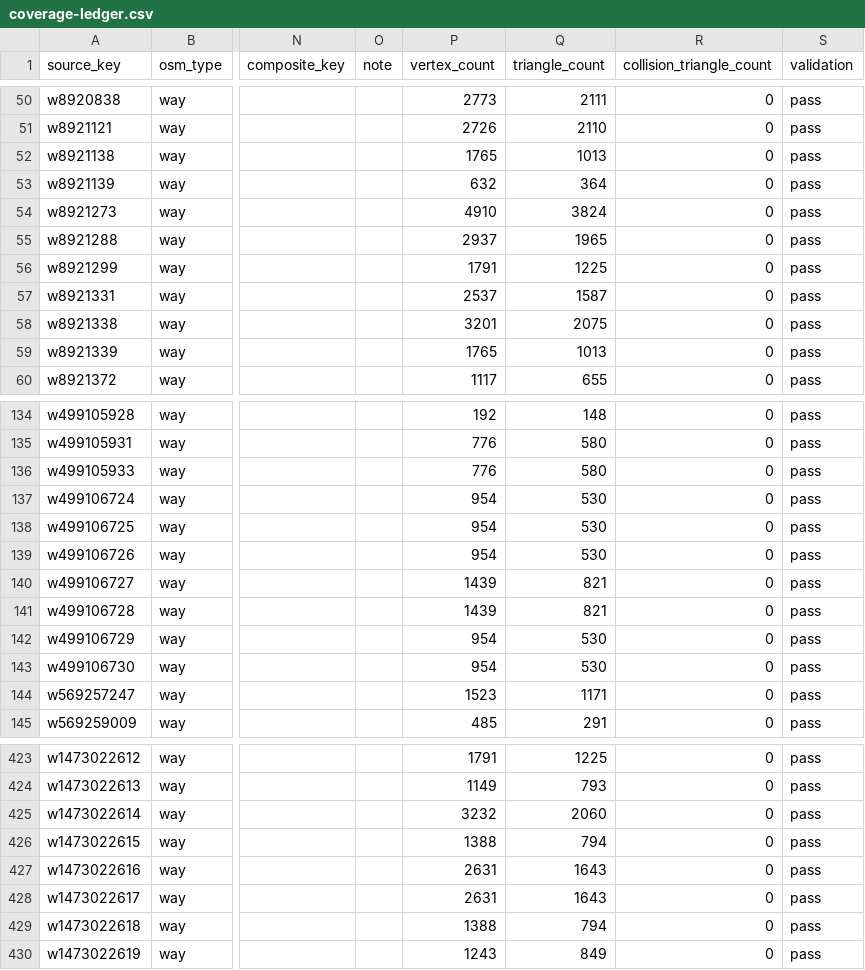
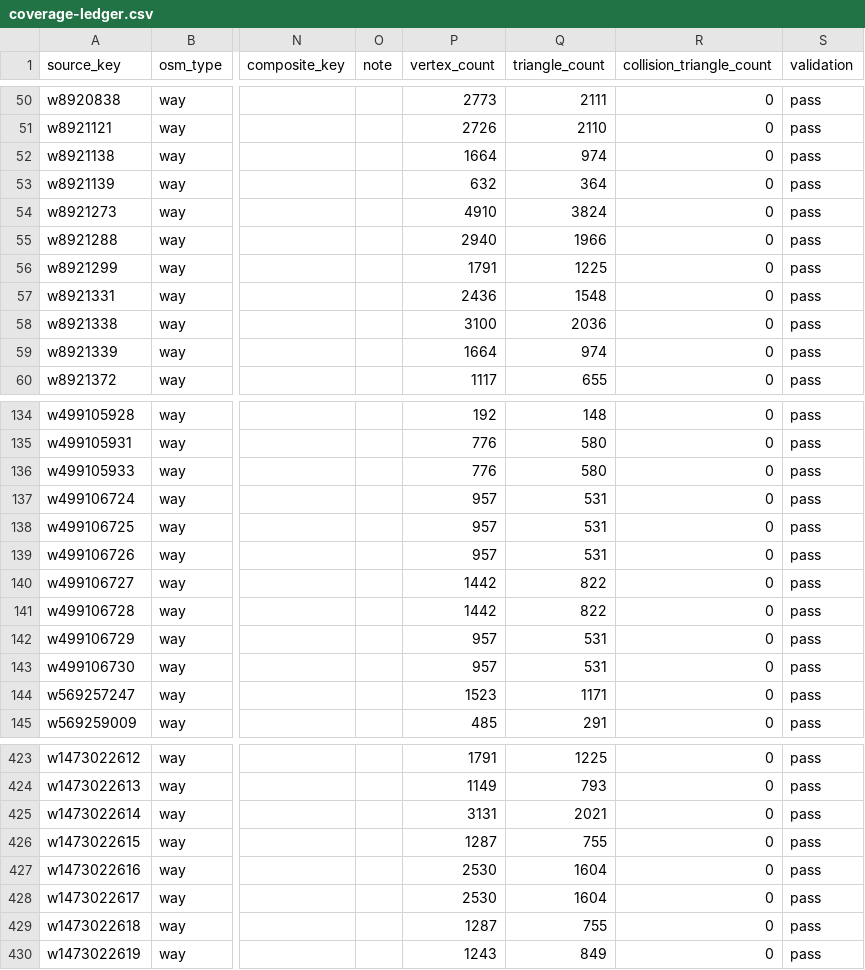
Before and after one commit to pcomans/treasure-island, a CSV file: generated/world/coverage-ledger.csv, drawn as a sheet; only a part is shown, gaps mark what is left out; the diff covers the shown part only; the diff names each change by its address in the sheet, - before the commit and + after, or states it on an @@ line.

```diff
--- a/generated/world/coverage-ledger.csv
+++ b/generated/world/coverage-ledger.csv
-P52 (vertex_count): 1765
+P52 (vertex_count): 1664
-Q52 (triangle_count): 1013
+Q52 (triangle_count): 974
-P55 (vertex_count): 2937
+P55 (vertex_count): 2940
-Q55 (triangle_count): 1965
+Q55 (triangle_count): 1966
-P57 (vertex_count): 2537
+P57 (vertex_count): 2436
-Q57 (triangle_count): 1587
+Q57 (triangle_count): 1548
-P58 (vertex_count): 3201
+P58 (vertex_count): 3100
-Q58 (triangle_count): 2075
+Q58 (triangle_count): 2036
-P59 (vertex_count): 1765
+P59 (vertex_count): 1664
-Q59 (triangle_count): 1013
+Q59 (triangle_count): 974
-P137:P139 (vertex_count): 954
+P137:P139 (vertex_count): 957
-Q137:Q139 (triangle_count): 530
+Q137:Q139 (triangle_count): 531
-P140:P141 (vertex_count): 1439
+P140:P141 (vertex_count): 1442
-Q140:Q141 (triangle_count): 821
+Q140:Q141 (triangle_count): 822
-P142:P143 (vertex_count): 954
+P142:P143 (vertex_count): 957
-Q142:Q143 (triangle_count): 530
+Q142:Q143 (triangle_count): 531
-P425 (vertex_count): 3232
+P425 (vertex_count): 3131
-Q425 (triangle_count): 2060
+Q425 (triangle_count): 2021
-P426 (vertex_count): 1388
+P426 (vertex_count): 1287
-Q426 (triangle_count): 794
+Q426 (triangle_count): 755
-P427:P428 (vertex_count): 2631
+P427:P428 (vertex_count): 2530
-Q427:Q428 (triangle_count): 1643
+Q427:Q428 (triangle_count): 1604
-P429 (vertex_count): 1388
+P429 (vertex_count): 1287
-Q429 (triangle_count): 794
+Q429 (triangle_count): 755
```
Also changed, not shown: 58 edited cells elsewhere in this file, 10 other files.
